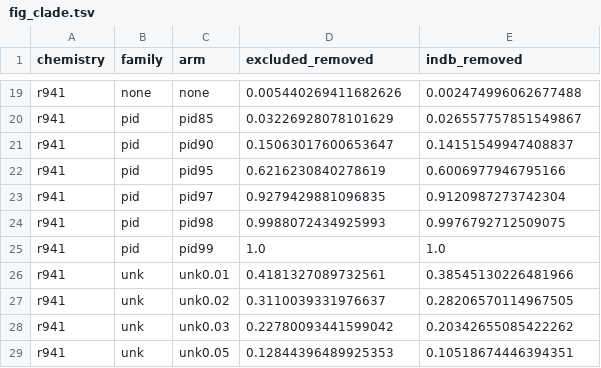
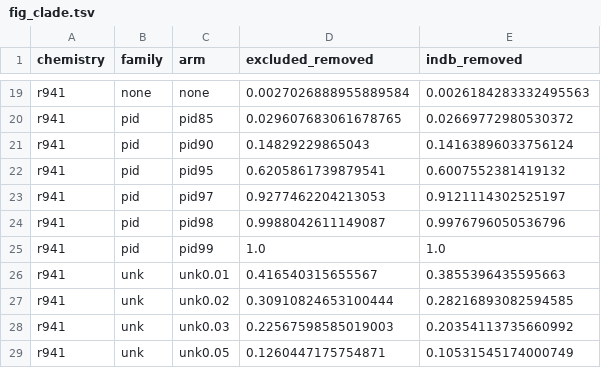
Before and after one commit to microbialds/NanoVI, a TSV file: docs/benchmarks/data/fig_clade.tsv, drawn as a sheet; only a part is shown, gaps mark what is left out; the diff covers the shown part only; the diff names each change by its address in the sheet, - before the commit and + after, or states it on an @@ line.

```diff
--- a/docs/benchmarks/data/fig_clade.tsv
+++ b/docs/benchmarks/data/fig_clade.tsv
-D19 (excluded_removed): 0.005440269411682626
+D19 (excluded_removed): 0.0027026888955889584
-E19 (indb_removed): 0.002474996062677488
+E19 (indb_removed): 0.0026184283332495563
-D20 (excluded_removed): 0.03226928078101629
+D20 (excluded_removed): 0.029607683061678765
-E20 (indb_removed): 0.026557757851549867
+E20 (indb_removed): 0.02669772980530372
-D21 (excluded_removed): 0.15063017600653647
+D21 (excluded_removed): 0.14829229865043
-E21 (indb_removed): 0.14151549947408837
+E21 (indb_removed): 0.14163896033756124
-D22 (excluded_removed): 0.6216230840278619
+D22 (excluded_removed): 0.6205861739879541
-E22 (indb_removed): 0.6006977946795166
+E22 (indb_removed): 0.6007552381419132
-D23 (excluded_removed): 0.9279429881096835
+D23 (excluded_removed): 0.9277462204213053
-E23 (indb_removed): 0.9120987273742304
+E23 (indb_removed): 0.9121114302525197
-D24 (excluded_removed): 0.9988072434925993
+D24 (excluded_removed): 0.9988042611149087
-E24 (indb_removed): 0.9976792712509075
+E24 (indb_removed): 0.9976796050536796
-D26 (excluded_removed): 0.4181327089732561
+D26 (excluded_removed): 0.416540315655567
-E26 (indb_removed): 0.38545130226481966
+E26 (indb_removed): 0.3855396435595663
-D27 (excluded_removed): 0.3110039331976637
+D27 (excluded_removed): 0.30910824653100444
-E27 (indb_removed): 0.28206570114967505
+E27 (indb_removed): 0.28216893082594585
-D28 (excluded_removed): 0.22780093441599042
+D28 (excluded_removed): 0.22567598585019003
-E28 (indb_removed): 0.20342655085422262
+E28 (indb_removed): 0.20354113735660992
-D29 (excluded_removed): 0.12844396489925353
+D29 (excluded_removed): 0.1260447175754871
-E29 (indb_removed): 0.10518674446394351
+E29 (indb_removed): 0.10531545174000749
```
Also changed, not shown: 34 edited cells elsewhere in this file, docs/benchmarks/data/clade_exclusion_summary.tsv, 4 other files.
